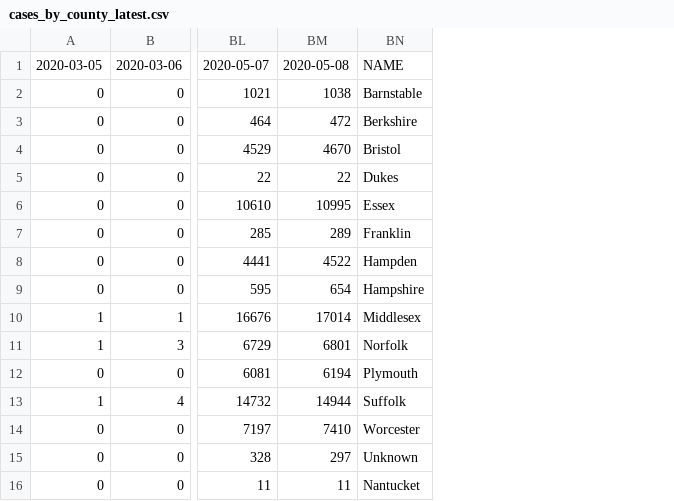
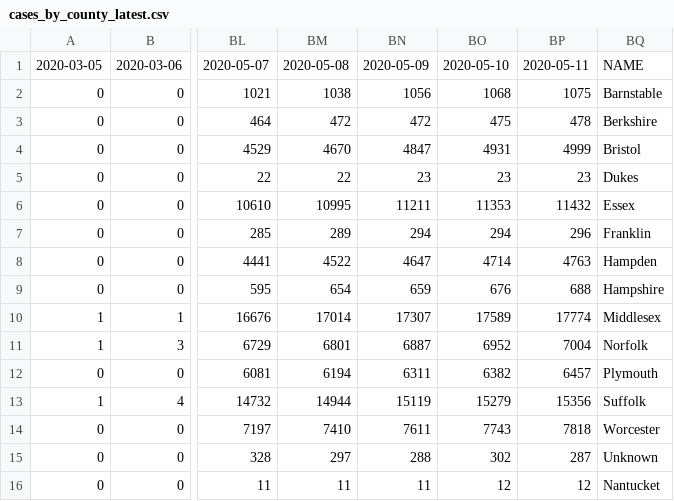
Before and after one commit to ejfresch/MA_COVID19_data_analysis, a CSV file: data/cases_by_county_latest.csv, drawn as a sheet; only a part is shown, gaps mark what is left out; the diff names each change by its address in the sheet, - before the commit and + after, or states it on an @@ line.

Commit message:
Updated data (May 9-11)

```diff
--- a/data/cases_by_county_latest.csv
+++ b/data/cases_by_county_latest.csv
+column BN, rows 1-16: 2020-05-09 | 1056 | 472 | 4847 | 23 | 11211 | 294 | 4647 | 659 | 17307 | 6887 | 6311 | 15119 | 7611 | 288 | 11
+column BO, rows 1-16: 2020-05-10 | 1068 | 475 | 4931 | 23 | 11353 | 294 | 4714 | 676 | 17589 | 6952 | 6382 | 15279 | 7743 | 302 | 12
+column BP, rows 1-16: 2020-05-11 | 1075 | 478 | 4999 | 23 | 11432 | 296 | 4763 | 688 | 17774 | 7004 | 6457 | 15356 | 7818 | 287 | 12
```
Also changed, not shown: data/num_of_deaths_latest.csv.
